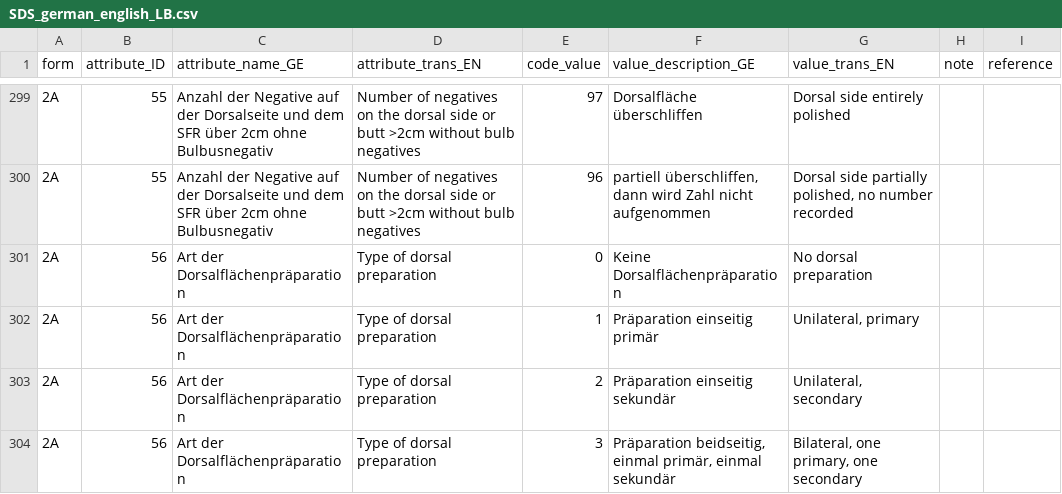
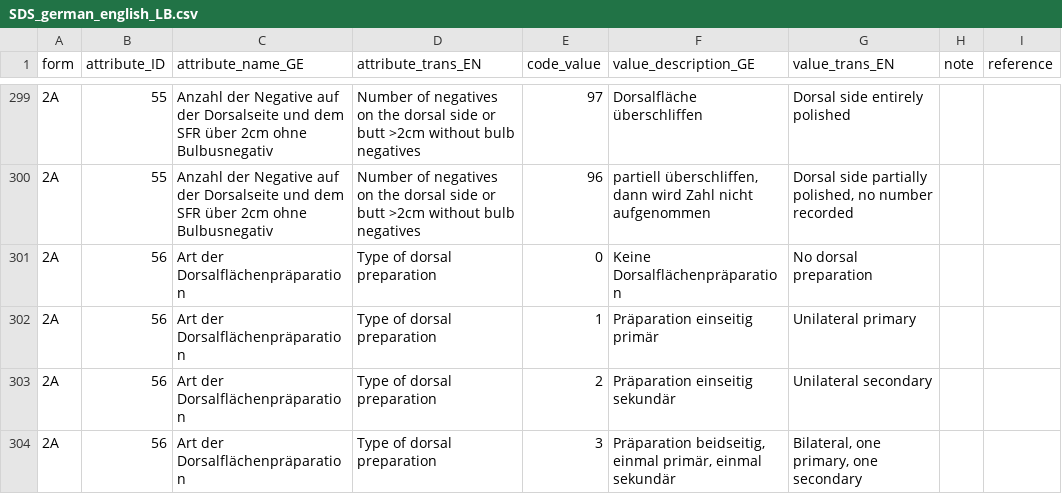
Before and after one commit to tupuni/lexicon, a CSV file: SDS_recording/SDS_german_english_LB.csv, drawn as a sheet; only a part is shown, gaps mark what is left out; the diff covers the shown part only.

Commit message:
Update SDS_german_english_LB.csv

```diff
--- a/SDS_recording/SDS_german_english_LB.csv
+++ b/SDS_recording/SDS_german_english_LB.csv
@@ -301,3 +301,3 @@ form;attribute_ID;attribute_name_GE;attribute_trans_EN;code_value;value_descript
 2A;56;Art der Dorsalflächenpräparation;Type of dorsal preparation;0;Keine Dorsalflächenpräparation;No dorsal preparation;;
-2A;56;Art der Dorsalflächenpräparation;Type of dorsal preparation;1;Präparation einseitig primär;Unilateral, primary;;
-2A;56;Art der Dorsalflächenpräparation;Type of dorsal preparation;2;Präparation einseitig sekundär;Unilateral, secondary;;
+2A;56;Art der Dorsalflächenpräparation;Type of dorsal preparation;1;Präparation einseitig primär;Unilateral primary;;
+2A;56;Art der Dorsalflächenpräparation;Type of dorsal preparation;2;Präparation einseitig sekundär;Unilateral secondary;;
```
Also changed, not shown: 8 edited cells elsewhere in this file.
